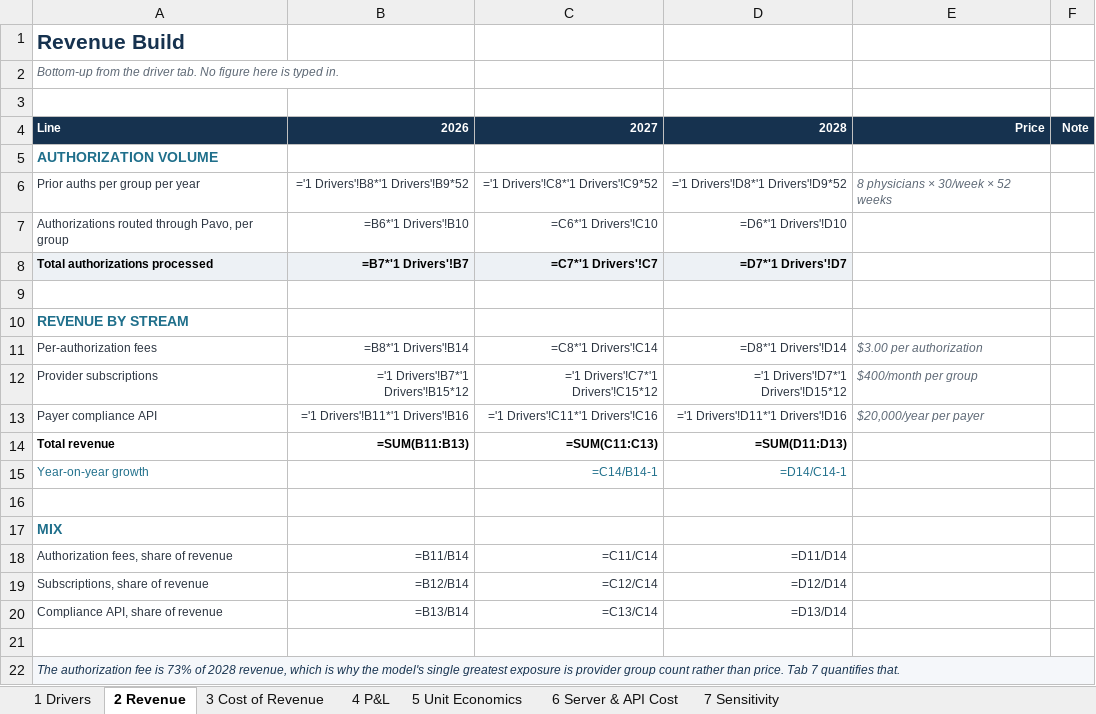
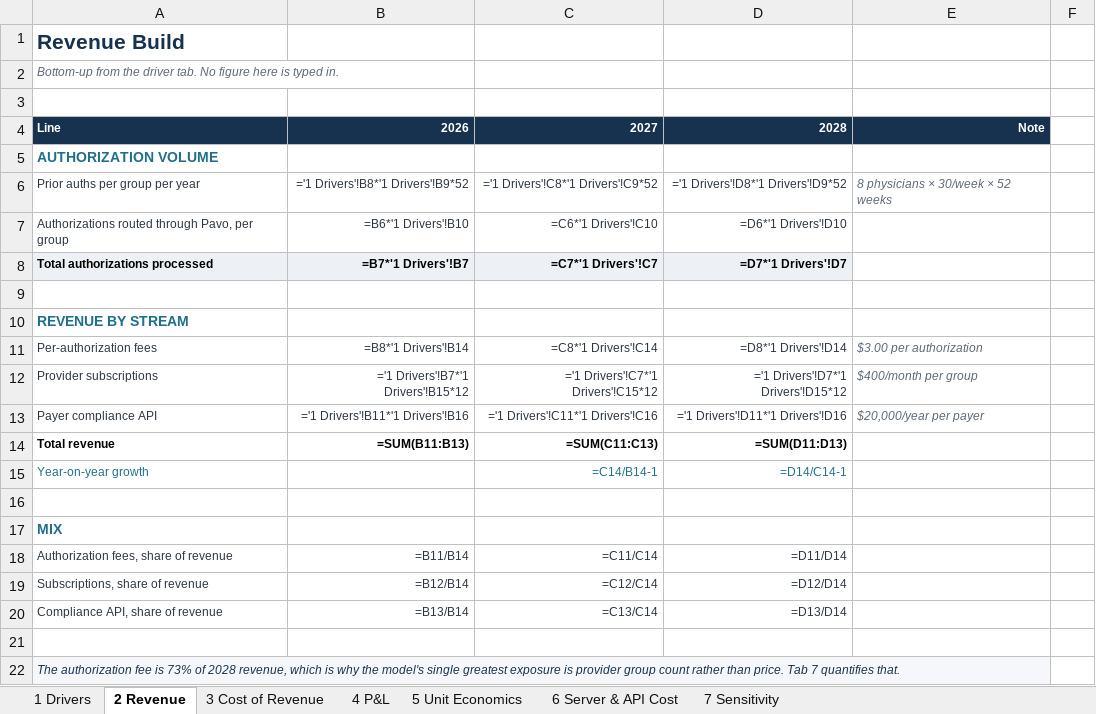
Before and after one commit to hwangus922/AI2O-Pavo-Cloud, an Excel workbook: submission/Pavo_Cloud_3Yr_Financial_Model.xlsx, sheet 2 Revenue, drawn as a sheet; values as stored, in another font and other column widths than the file's, no borders; formulas without a stored value are shown as written; the diff names each change by its address in the sheet, - before the commit and + after, or states it on an @@ line.

```diff
--- a/submission/Pavo_Cloud_3Yr_Financial_Model.xlsx (sheet 2 Revenue)
+++ b/submission/Pavo_Cloud_3Yr_Financial_Model.xlsx (sheet 2 Revenue)
-E4: Price
+E4: Note
-F4: Note
+F4: (empty)
-F4 fill: #16324F
+F4 fill: none
-A22:F22 merged
+A22:E22 merged
```
Also changed, not shown: sheet 1 Drivers, sheet 6 Server & API Cost, 8 other files.
